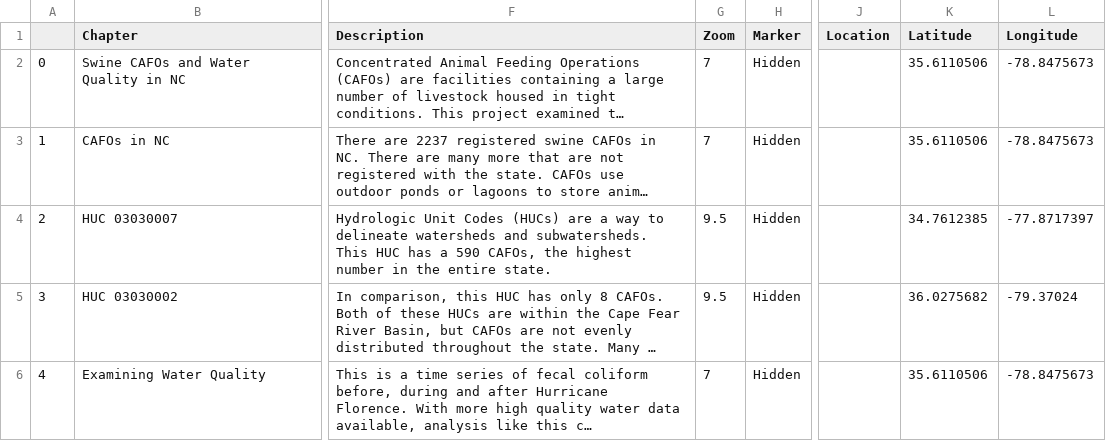
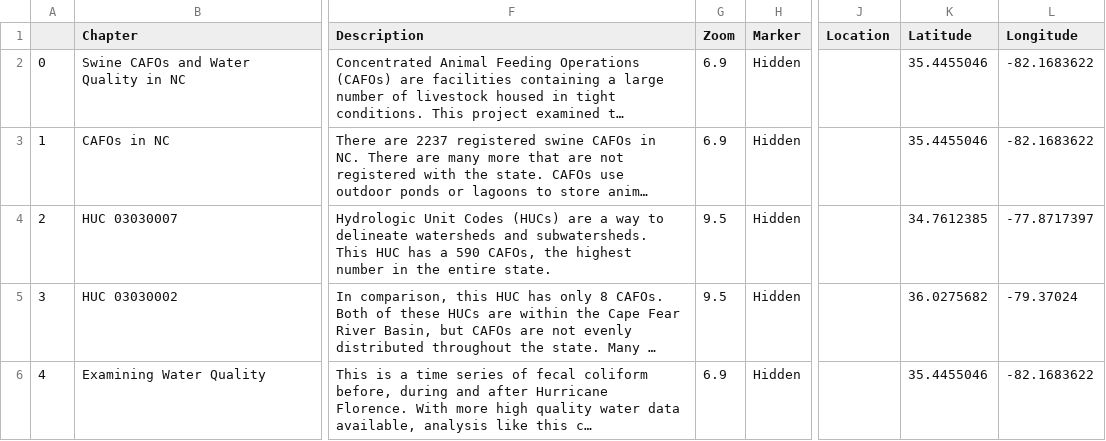
Before and after one commit to darcy-boast/GIS495-storymap, a CSV file: csv/Chapters.csv, drawn as a sheet; only a part is shown, gaps mark what is left out; long unchanged cells end in …; the diff names each change by its address in the sheet, - before the commit and + after, or states it on an @@ line.

Commit message:
adjusting coordinates and zoom

```diff
--- a/csv/Chapters.csv
+++ b/csv/Chapters.csv
-G2:G3 (Zoom): 7
+G2:G3 (Zoom): 6.9
-K2:K3 (Latitude): 35.6110506
+K2:K3 (Latitude): 35.4455046
-L2:L3 (Longitude): -78.8475673
+L2:L3 (Longitude): -82.1683622
-G6 (Zoom): 7
+G6 (Zoom): 6.9
-K6 (Latitude): 35.6110506
+K6 (Latitude): 35.4455046
-L6 (Longitude): -78.8475673
+L6 (Longitude): -82.1683622
```
